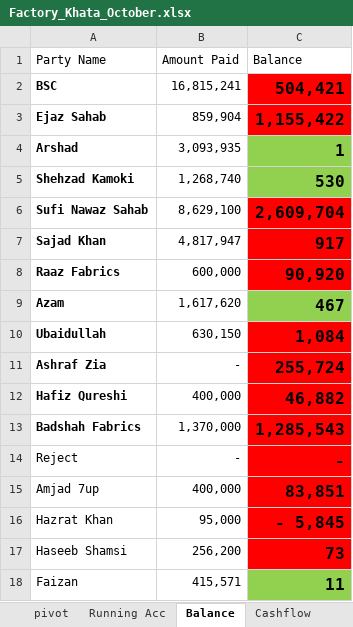
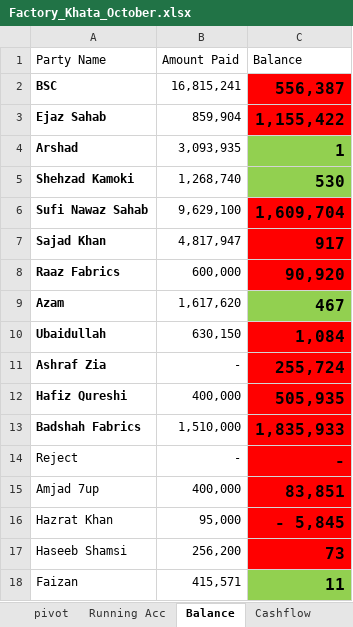
Before and after one commit to omerrazzaq4/AlHamd_Oct, an Excel workbook: Factory_Khata_October.xlsx, sheet Balance, drawn as a sheet; only a part is shown; values as stored, in another font and other column widths than the file's, no borders; table styles not drawn; the diff names each change by its address in the sheet, - before the commit and + after, or states it on an @@ line.

```diff
--- a/Factory_Khata_October.xlsx (sheet Balance)
+++ b/Factory_Khata_October.xlsx (sheet Balance)
-C2: 504,421
+C2: 556,387
-B6: 8,629,100
+B6: 9,629,100
-C6: 2,609,704
+C6: 1,609,704
-C12: 46,882
+C12: 505,935
-B13: 1,370,000
+B13: 1,510,000
-C13: 1,285,543
+C13: 1,835,933
```
Also changed, not shown: sheet ledger, sheet Billing, sheet Cashbook, sheet Wood, sheet Profit, sheet Expenses, 2 more sheets.
